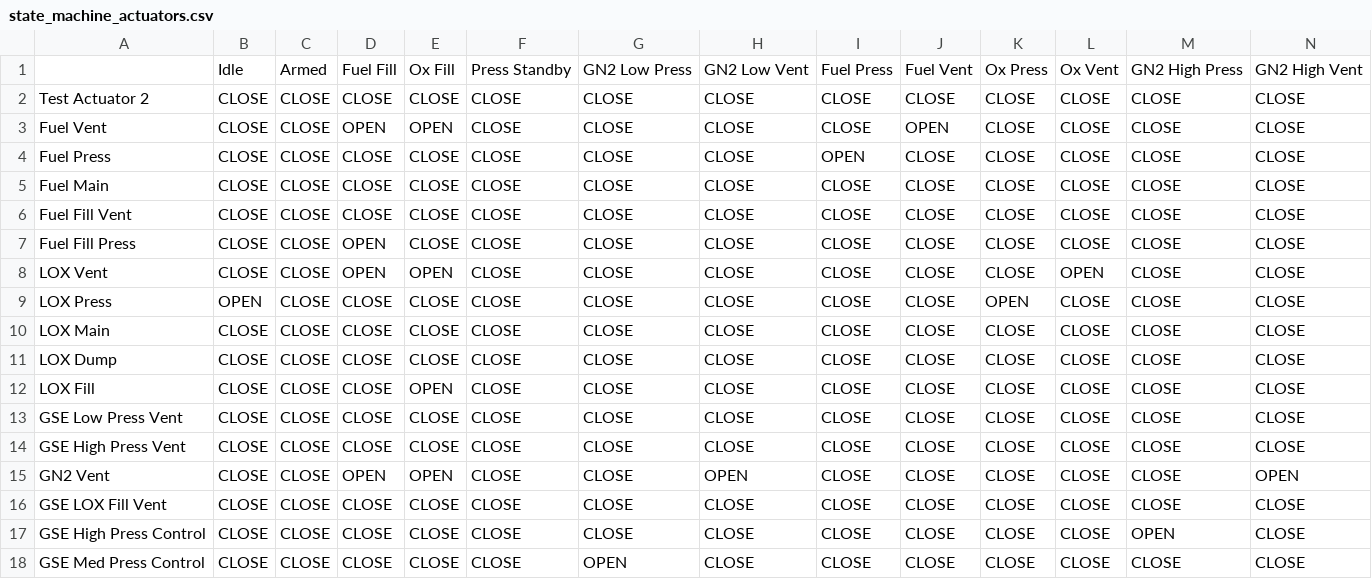
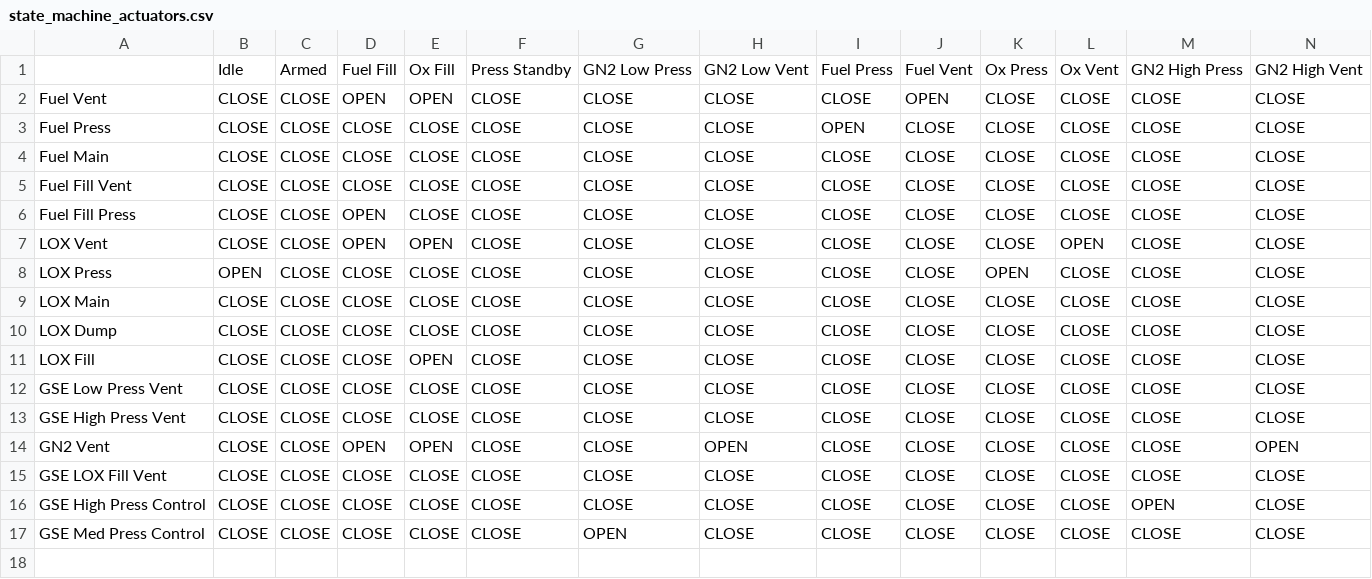
Before and after one commit to calstar/DiabloAvionics, a CSV file: test_guis/state_machine_actuators.csv, drawn as a sheet; only a part is shown; rows hold the shown columns only; the diff names each change by its address in the sheet, - before the commit and + after, or states it on an @@ line.

Commit message:
Update: state machine actuator and transition mappings

```diff
--- a/test_guis/state_machine_actuators.csv
+++ b/test_guis/state_machine_actuators.csv
-row 2: Test Actuator 2 | CLOSE | CLOSE | CLOSE | CLOSE | CLOSE | CLOSE | CLOSE | CLOSE | CLOSE | CLOSE | CLOSE | CLOSE | CLOSE
```
Also changed, not shown: test_guis/state_transitions.csv.
